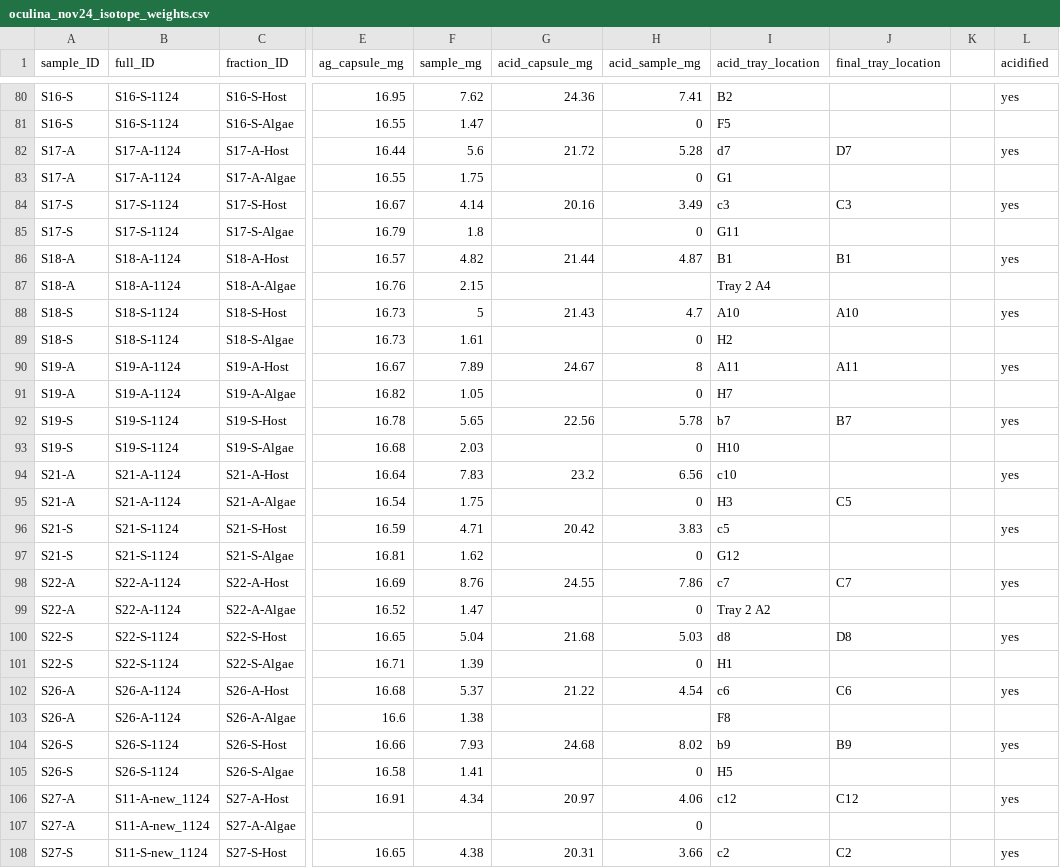
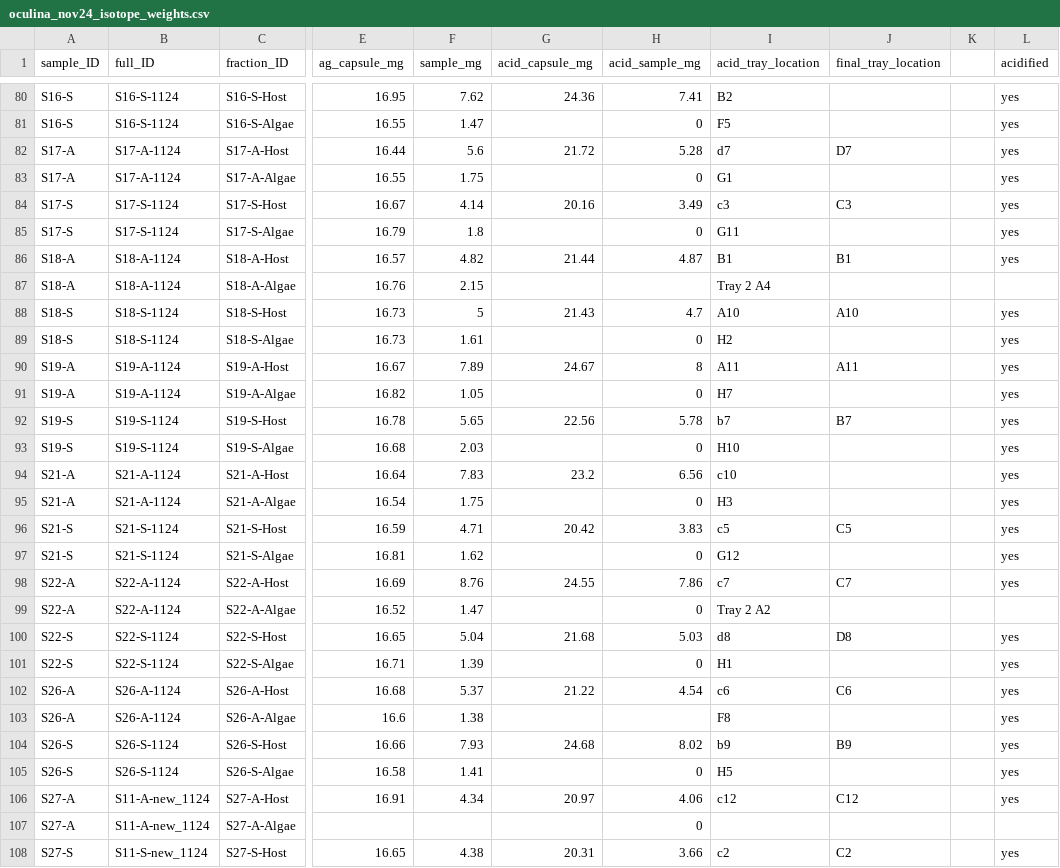
Before and after one commit to mayapow/oculina_seasonal, a CSV file: Data/Nov_2024/oculina_nov24_isotope_weights.csv, drawn as a sheet; only a part is shown, gaps mark what is left out; the diff covers the shown part only; the diff names each change by its address in the sheet, - before the commit and + after, or states it on an @@ line.

```diff
--- a/Data/Nov_2024/oculina_nov24_isotope_weights.csv
+++ b/Data/Nov_2024/oculina_nov24_isotope_weights.csv
-L81 (acidified): (empty)
+L81 (acidified): yes
-L83 (acidified): (empty)
+L83 (acidified): yes
-L85 (acidified): (empty)
+L85 (acidified): yes
-L89 (acidified): (empty)
+L89 (acidified): yes
-L91 (acidified): (empty)
+L91 (acidified): yes
-L93 (acidified): (empty)
+L93 (acidified): yes
-J95 (final_tray_location): C5
+J95 (final_tray_location): (empty)
-L95 (acidified): (empty)
+L95 (acidified): yes
-J96 (final_tray_location): (empty)
+J96 (final_tray_location): C5
-L97 (acidified): (empty)
+L97 (acidified): yes
-L101 (acidified): (empty)
+L101 (acidified): yes
-L103 (acidified): (empty)
+L103 (acidified): yes
-L105 (acidified): (empty)
+L105 (acidified): yes
```
Also changed, not shown: 38 edited cells elsewhere in this file.
